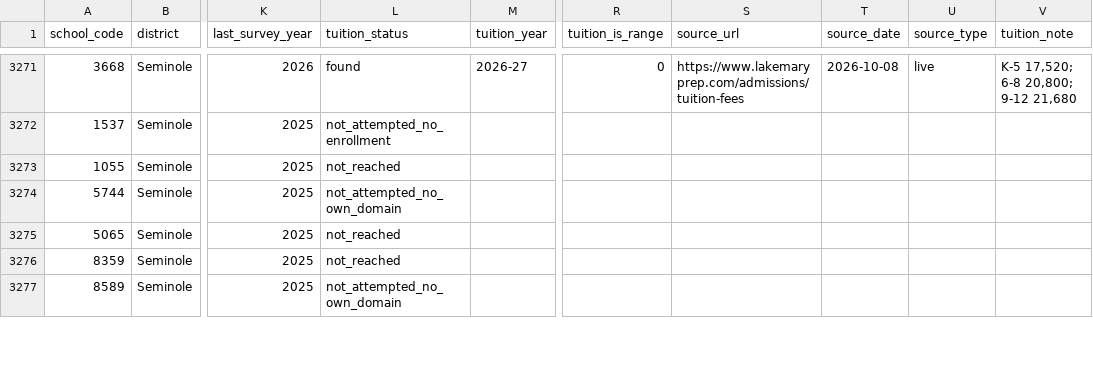
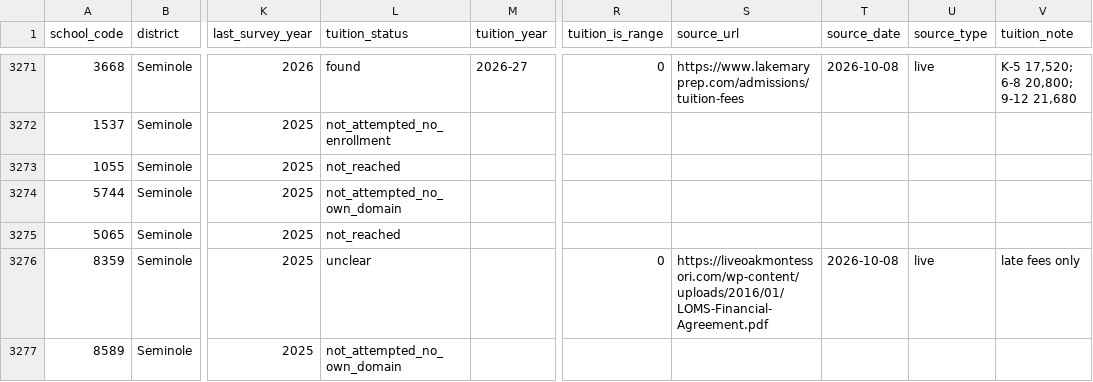
Before and after one commit to Miinsooo/minsoo-cho.github.io, a CSV file: research/fl-voucher/data/processed/fl_directory_tuition_2026.csv, drawn as a sheet; only a part is shown, gaps mark what is left out; the diff covers the shown part only; the diff names each change by its address in the sheet, - before the commit and + after, or states it on an @@ line.

```diff
--- a/research/fl-voucher/data/processed/fl_directory_tuition_2026.csv
+++ b/research/fl-voucher/data/processed/fl_directory_tuition_2026.csv
-L3276 (tuition_status): not_reached
+L3276 (tuition_status): unclear
-R3276 (tuition_is_range): (empty)
+R3276 (tuition_is_range): 0
-S3276 (source_url): (empty)
+S3276 (source_url): https://liveoakmontessori.com/wp-content/uploads/2016/01/LOMS-Financial-Agreement.pdf
-T3276 (source_date): (empty)
+T3276 (source_date): 2026-10-08
-U3276 (source_type): (empty)
+U3276 (source_type): live
-V3276 (tuition_note): (empty)
+V3276 (tuition_note): late fees only
```
Also changed, not shown: 125 edited cells elsewhere in this file, research/fl-voucher/data/processed/fl_tuition_2026.csv, 5 other files.
